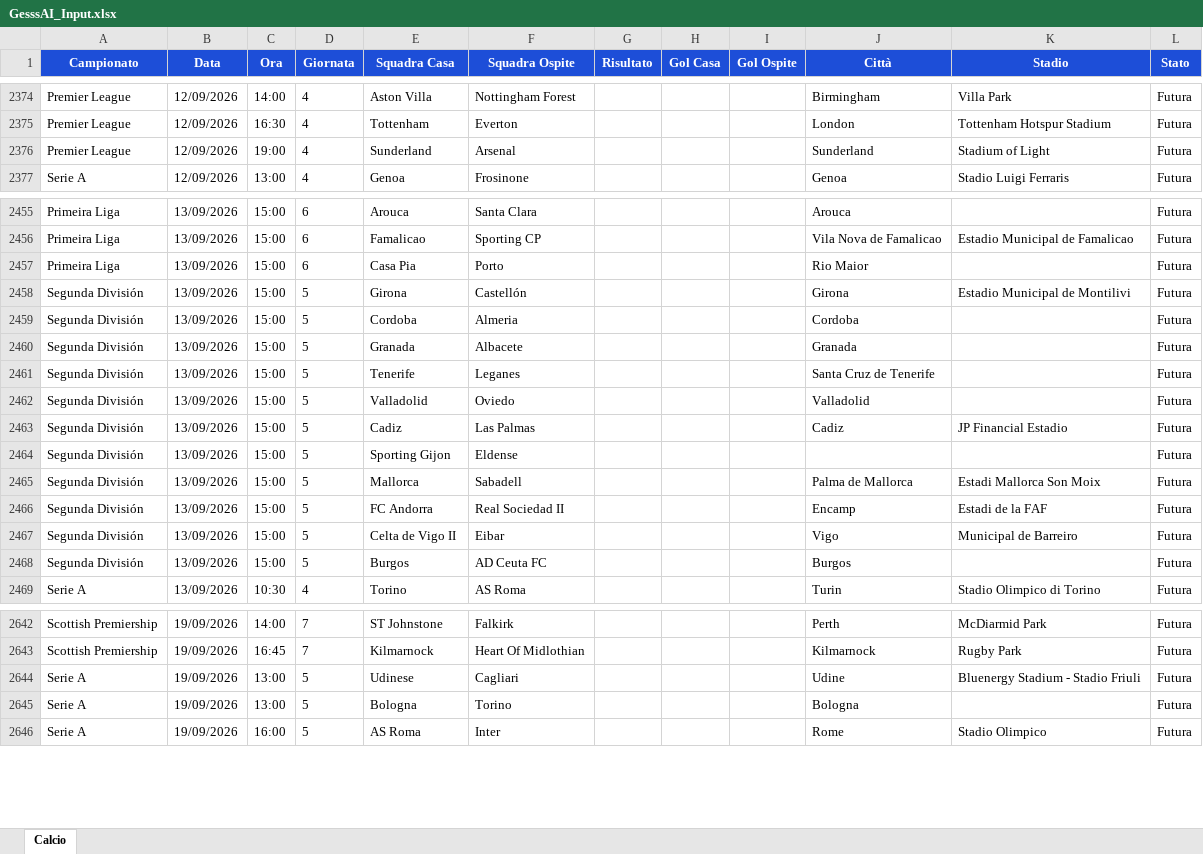
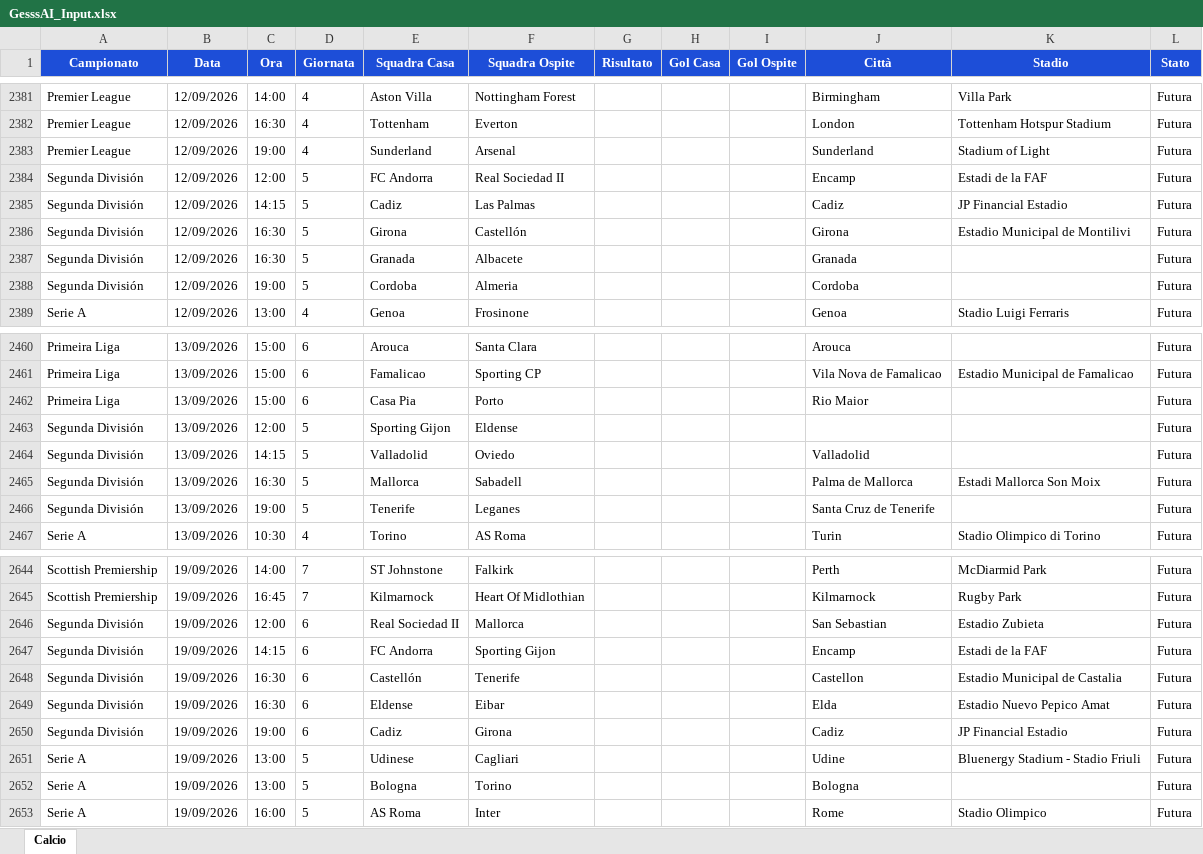
Before and after one commit to Gesss26/GesssAI-Pro---Auto, an Excel workbook: excel/GesssAI_Input.xlsx, sheet Calcio, drawn as a sheet; only a part is shown, gaps mark what is left out; values as stored, in another font and other column widths than the file's, no borders; removed rows and columns are numbered as before the commit, all else as after; the diff covers the shown part only; the diff names each change by its address in the sheet, - before the commit and + after, or states it on an @@ line.

```diff
--- a/excel/GesssAI_Input.xlsx (sheet Calcio)
+++ b/excel/GesssAI_Input.xlsx (sheet Calcio)
+row 2384: Segunda División | 12/09/2026 | 12:00 | 5 | FC Andorra | Real Sociedad II |  |  |  | Encamp | Estadi de la FAF | Futura
+row 2385: Segunda División | 12/09/2026 | 14:15 | 5 | Cadiz | Las Palmas |  |  |  | Cadiz | JP Financial Estadio | Futura
+row 2386: Segunda División | 12/09/2026 | 16:30 | 5 | Girona | Castellón |  |  |  | Girona | Estadio Municipal de Montilivi | Futura
+row 2387: Segunda División | 12/09/2026 | 16:30 | 5 | Granada | Albacete |  |  |  | Granada |  | Futura
+row 2388: Segunda División | 12/09/2026 | 19:00 | 5 | Cordoba | Almeria |  |  |  | Cordoba |  | Futura
-row 2458: Segunda División | 13/09/2026 | 15:00 | 5 | Girona | Castellón |  |  |  | Girona | Estadio Municipal de Montilivi | Futura
-row 2459: Segunda División | 13/09/2026 | 15:00 | 5 | Cordoba | Almeria |  |  |  | Cordoba |  | Futura
-row 2460: Segunda División | 13/09/2026 | 15:00 | 5 | Granada | Albacete |  |  |  | Granada |  | Futura
-C2463 (Ora): 15:00
+C2463 (Ora): 12:00
-E2463 (Squadra Casa): Tenerife
+E2463 (Squadra Casa): Sporting Gijon
-F2463 (Squadra Ospite): Leganes
+F2463 (Squadra Ospite): Eldense
-J2463 (Città): Santa Cruz de Tenerife
+J2463 (Città): (empty)
-C2464 (Ora): 15:00
+C2464 (Ora): 14:15
-row 2463: Segunda División | 13/09/2026 | 15:00 | 5 | Cadiz | Las Palmas |  |  |  | Cadiz | JP Financial Estadio | Futura
-row 2464: Segunda División | 13/09/2026 | 15:00 | 5 | Sporting Gijon | Eldense |  |  |  |  |  | Futura
-C2465 (Ora): 15:00
+C2465 (Ora): 16:30
-row 2466: Segunda División | 13/09/2026 | 15:00 | 5 | FC Andorra | Real Sociedad II |  |  |  | Encamp | Estadi de la FAF | Futura
-row 2467: Segunda División | 13/09/2026 | 15:00 | 5 | Celta de Vigo II | Eibar |  |  |  | Vigo | Municipal de Barreiro | Futura
-C2466 (Ora): 15:00
+C2466 (Ora): 19:00
-E2466 (Squadra Casa): Burgos
+E2466 (Squadra Casa): Tenerife
-F2466 (Squadra Ospite): AD Ceuta FC
+F2466 (Squadra Ospite): Leganes
-J2466 (Città): Burgos
+J2466 (Città): Santa Cruz de Tenerife
+row 2646: Segunda División | 19/09/2026 | 12:00 | 6 | Real Sociedad II | Mallorca |  |  |  | San Sebastian | Estadio Zubieta | Futura
+row 2647: Segunda División | 19/09/2026 | 14:15 | 6 | FC Andorra | Sporting Gijon |  |  |  | Encamp | Estadi de la FAF | Futura
+row 2648: Segunda División | 19/09/2026 | 16:30 | 6 | Castellón | Tenerife |  |  |  | Castellon | Estadio Municipal de Castalia | Futura
+row 2649: Segunda División | 19/09/2026 | 16:30 | 6 | Eldense | Eibar |  |  |  | Elda | Estadio Nuevo Pepico Amat | Futura
+row 2650: Segunda División | 19/09/2026 | 19:00 | 6 | Cadiz | Girona |  |  |  | Cadiz | JP Financial Estadio | Futura
```
Also changed, not shown: 21 added rows, 24 removed rows and 118 edited cells elsewhere in this sheet, 2 other files.
